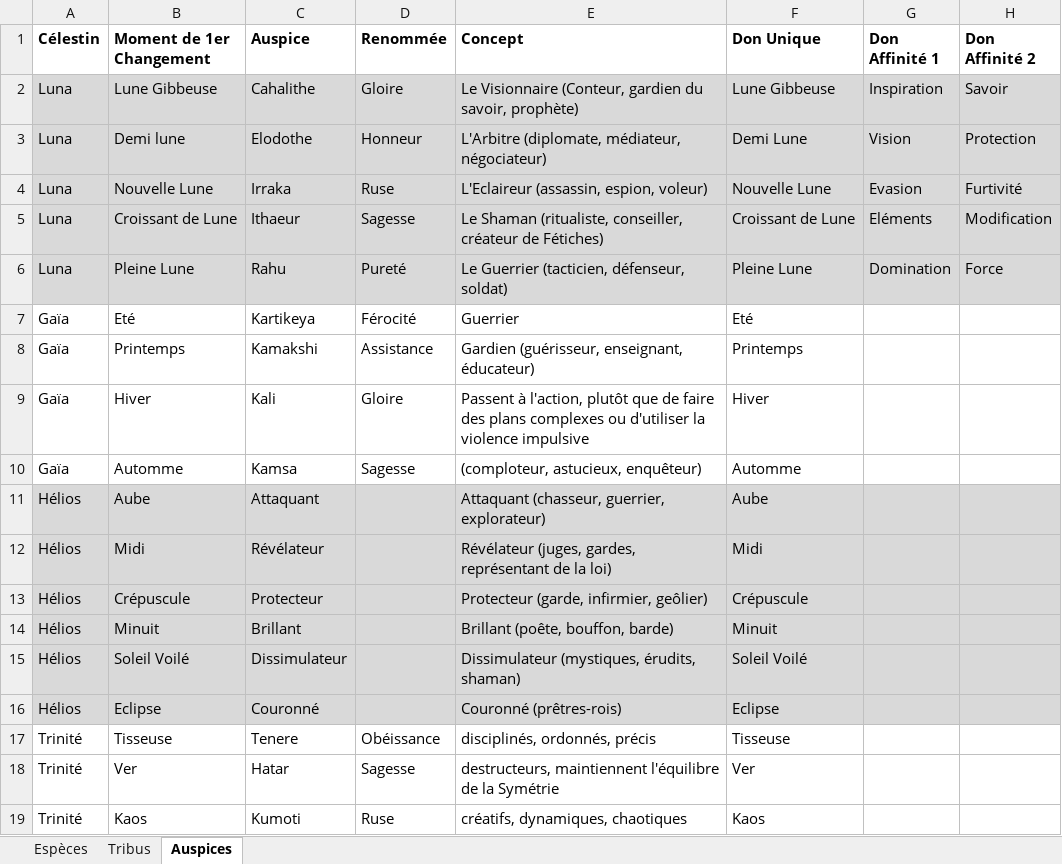
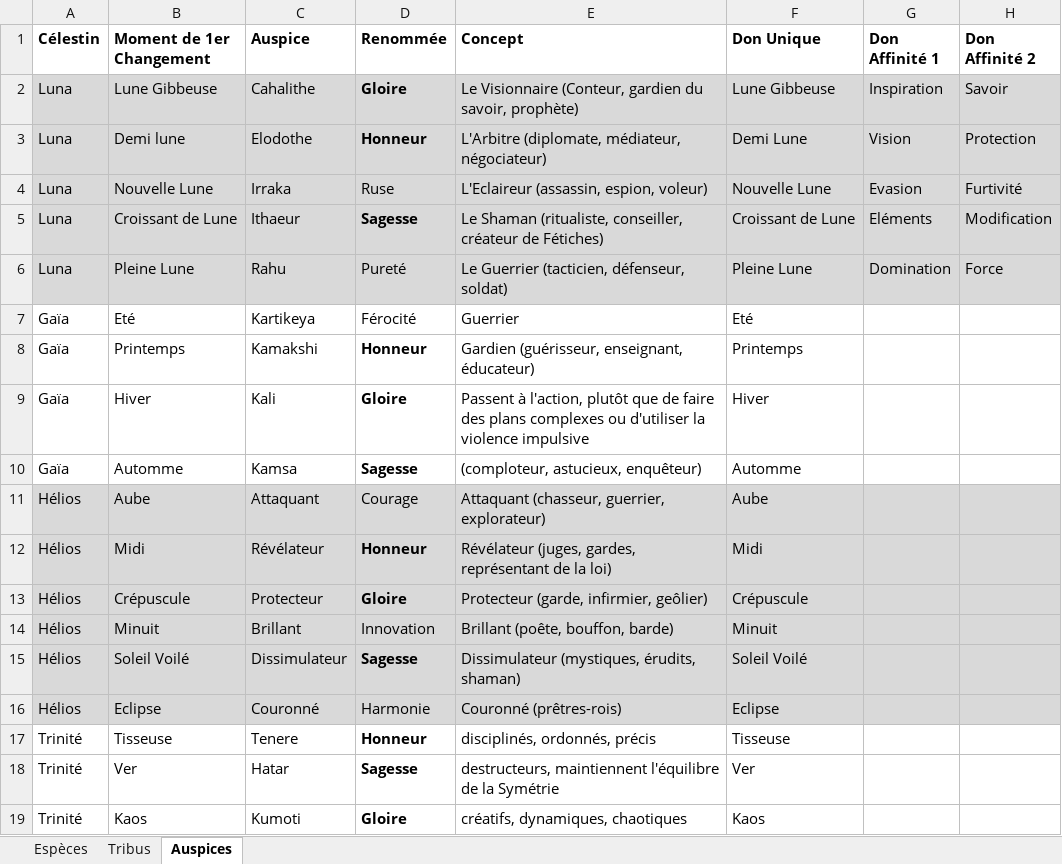
Before and after one commit to Bertolen/Test, an Excel workbook: Ferae/Les différents types de Ferae.xlsx, sheet Auspices, drawn as a sheet; values as stored, in another font and other column widths than the file's, no borders; the diff names each change by its address in the sheet, - before the commit and + after, or states it on an @@ line.

Commit message:
Renommées terminées
On pars sur 3 renommées principales communes à tous les Ferae (et pouvant être utilisées pour les dons communs) mais ensuite on ajoute des Renomées spécifiques en fonction du Celestin qui vont être utilisables pour les Dons de ces Espèces particulières.

```diff
--- a/Ferae/Les différents types de Ferae.xlsx (sheet Auspices)
+++ b/Ferae/Les différents types de Ferae.xlsx (sheet Auspices)
-D2:D3 bold: off
+D2:D3 bold: on
-D5 bold: off
+D5 bold: on
-D8 (Renommée): Assistance
+D8 (Renommée): Honneur
-D8:D10 bold: off
+D8:D10 bold: on
-D11 (Renommée): (empty)
+D11 (Renommée): Courage
-D12 (Renommée): (empty)
+D12 (Renommée): Honneur
-D13 (Renommée): (empty)
+D13 (Renommée): Gloire
-D14 (Renommée): (empty)
+D14 (Renommée): Innovation
-D15 (Renommée): (empty)
+D15 (Renommée): Sagesse
-D16 (Renommée): (empty)
+D16 (Renommée): Harmonie
-D17 (Renommée): Obéissance
+D17 (Renommée): Honneur
-D17:D19 bold: off
+D17:D19 bold: on
-D19 (Renommée): Ruse
+D19 (Renommée): Gloire
```
Also changed, not shown: sheet Espèces.
